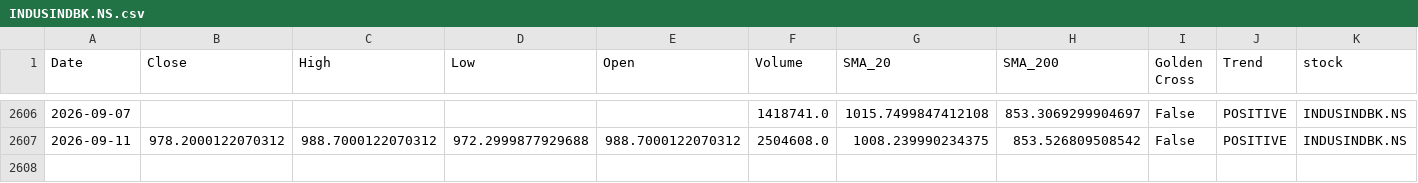
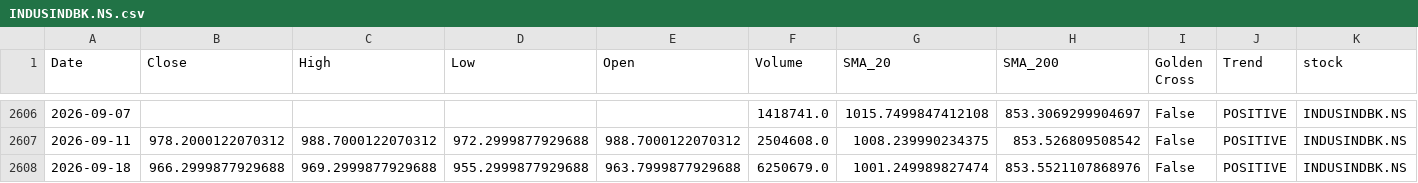
Before and after one commit to sohamdeshpande/nifty-analysis, a CSV file: data/INDUSINDBK.NS.csv, drawn as a sheet; only a part is shown, gaps mark what is left out; rows hold the shown columns only; the diff names each change by its address in the sheet, - before the commit and + after, or states it on an @@ line.

```diff
--- a/data/INDUSINDBK.NS.csv
+++ b/data/INDUSINDBK.NS.csv
+row 2608: 2026-09-18 | 966.2999877929688 | 969.2999877929688 | 955.2999877929688 | 963.7999877929688 | 6250679.0 | 1001.249989827474 | 853.5521107868976 | False | POSITIVE | INDUSINDBK.NS
```
Also changed, not shown: data/BAJFINANCE.NS.csv, data/HCLTECH.NS.csv, 46 other files.
